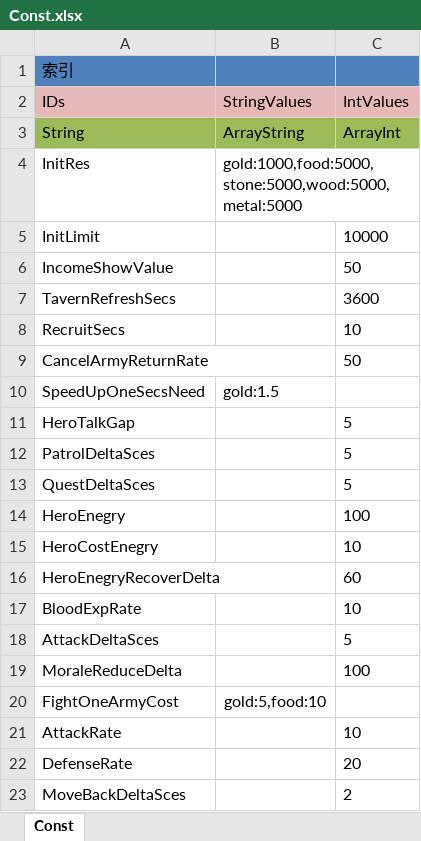
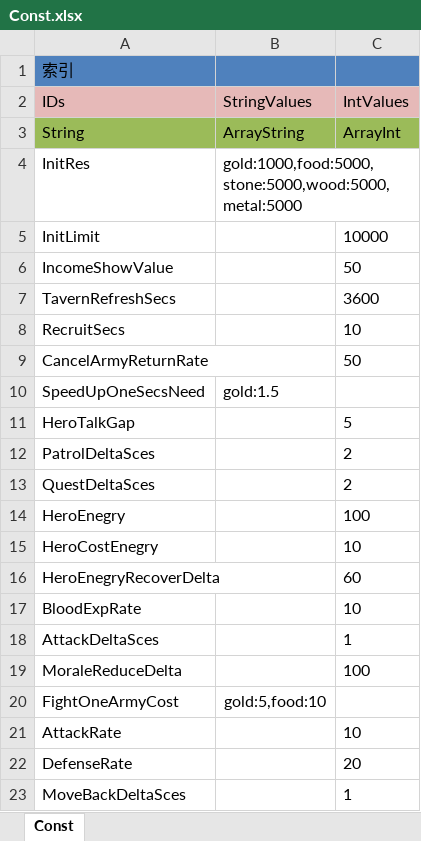
Before and after one commit to shanteng/CS, an Excel workbook: Excel/Const.xlsx, sheet Const, drawn as a sheet; values as stored, in another font and other column widths than the file's, no borders; the diff names each change by its address in the sheet, - before the commit and + after, or states it on an @@ line.

```diff
--- a/Excel/Const.xlsx (sheet Const)
+++ b/Excel/Const.xlsx (sheet Const)
-C12:C13 (IntValues): 5
+C12:C13 (IntValues): 2
-C18 (IntValues): 5
+C18 (IntValues): 1
-C23 (IntValues): 2
+C23 (IntValues): 1
```
Also changed, not shown: Excel/World.xlsx, 21 other files.
